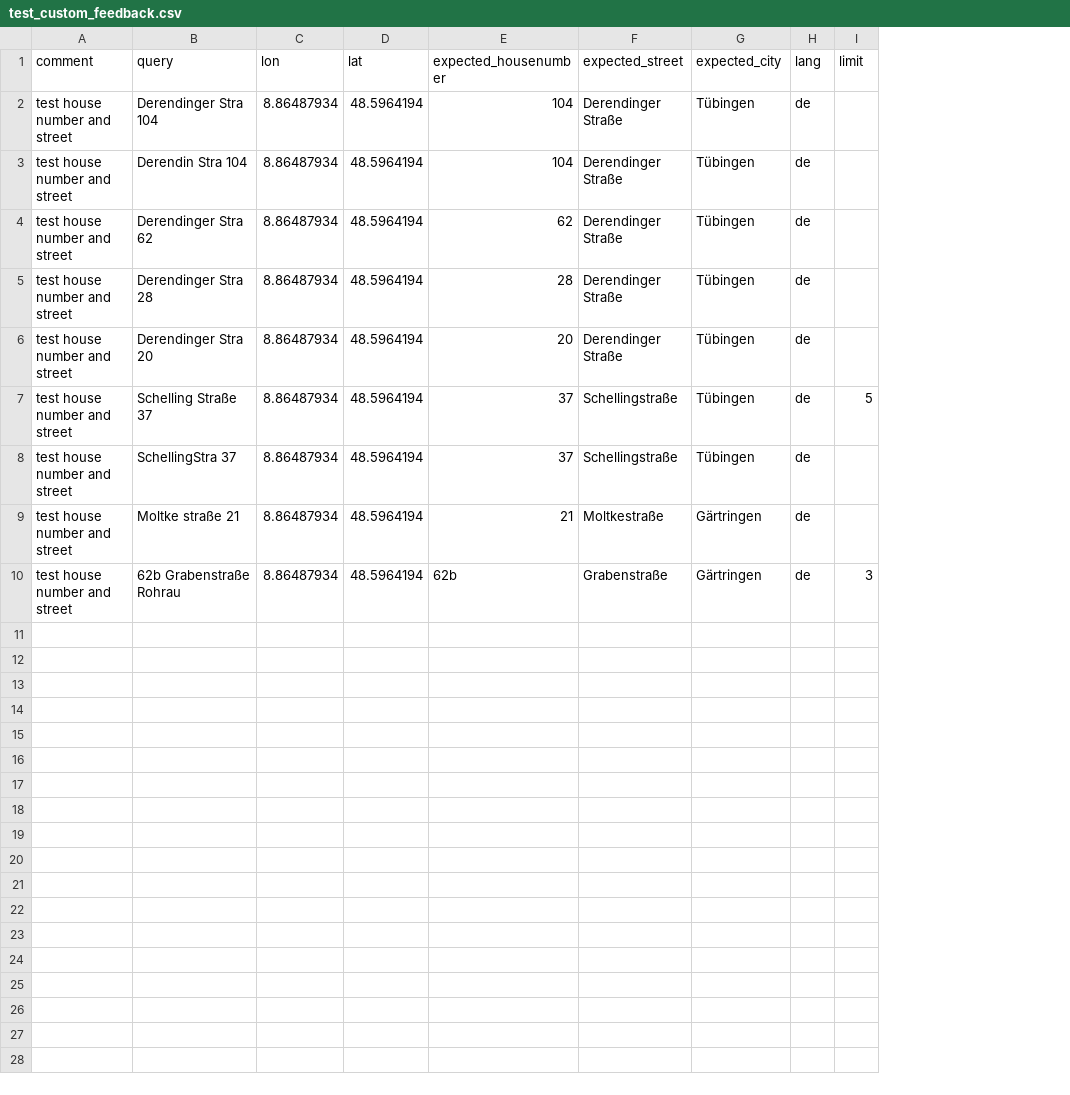
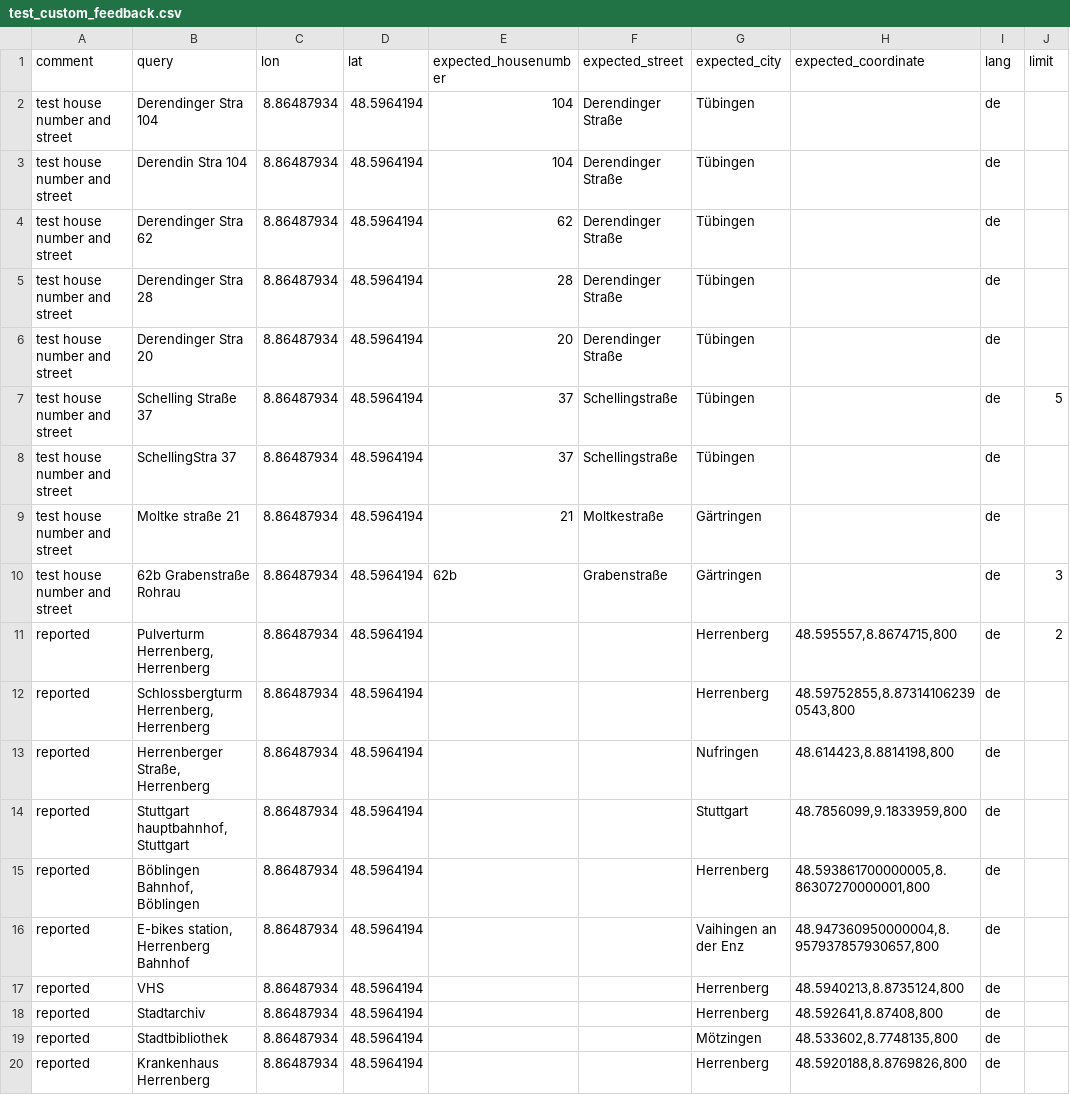
Before and after one commit to stadtnavi/geocoder-tester, a CSV file: geocoder_tester/world/germany/herrenberg/test_custom_feedback.csv, drawn as a sheet; the diff names each change by its address in the sheet, - before the commit and + after, or states it on an @@ line.

Commit message:
Add test cases from support feedback

```diff
--- a/geocoder_tester/world/germany/herrenberg/test_custom_feedback.csv
+++ b/geocoder_tester/world/germany/herrenberg/test_custom_feedback.csv
+column H (expected_coordinate), empty
+row 11: reported | Pulverturm Herrenberg, Herrenberg | 8.86487934 | 48.5964194 |  |  | Herrenberg | 48.595557,8.8674715,800 | de | 2
+row 12: reported | Schlossbergturm Herrenberg, Herrenberg | 8.86487934 | 48.5964194 |  |  | Herrenberg | 48.59752855,8.873141062390543,800 | de
+row 13: reported | Herrenberger Straße, Herrenberg | 8.86487934 | 48.5964194 |  |  | Nufringen | 48.614423,8.8814198,800 | de
+row 14: reported | Stuttgart hauptbahnhof, Stuttgart | 8.86487934 | 48.5964194 |  |  | Stuttgart | 48.7856099,9.1833959,800 | de
+row 15: reported | Böblingen Bahnhof, Böblingen | 8.86487934 | 48.5964194 |  |  | Herrenberg | 48.593861700000005,8.86307270000001,800 | de
+row 16: reported | E-bikes station, Herrenberg Bahnhof | 8.86487934 | 48.5964194 |  |  | Vaihingen an der Enz | 48.947360950000004,8.957937857930657,800 | de
+row 17: reported | VHS | 8.86487934 | 48.5964194 |  |  | Herrenberg | 48.5940213,8.8735124,800 | de
+row 18: reported | Stadtarchiv | 8.86487934 | 48.5964194 |  |  | Herrenberg | 48.592641,8.87408,800 | de
+row 19: reported | Stadtbibliothek | 8.86487934 | 48.5964194 |  |  | Mötzingen | 48.533602,8.7748135,800 | de
+row 20: reported | Krankenhaus Herrenberg | 8.86487934 | 48.5964194 |  |  | Herrenberg | 48.5920188,8.8769826,800 | de
```
